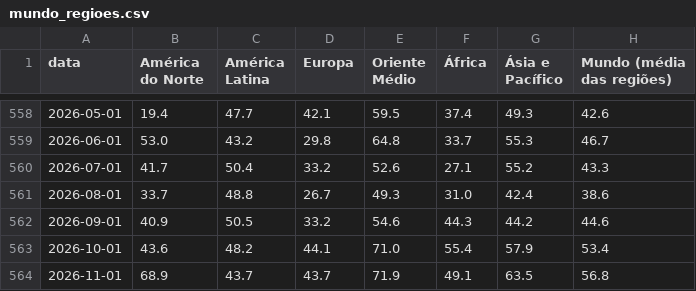
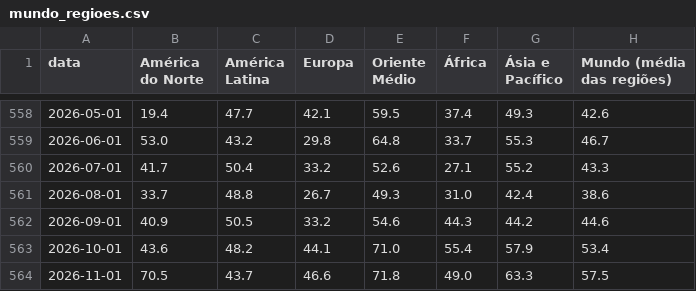
Before and after one commit to heitorandradesantos-pixel/termometro-de-crise, a CSV file: diario/historico/mundo_regioes.csv, drawn as a sheet; only a part is shown, gaps mark what is left out.

```diff
--- a/diario/historico/mundo_regioes.csv
+++ b/diario/historico/mundo_regioes.csv
@@ -563,2 +563,2 @@ data,América do Norte,América Latina,Europa,Oriente Médio,África,Ásia e Pac
 2026-10-01,43.6,48.2,44.1,71.0,55.4,57.9,53.4
-2026-11-01,68.9,43.7,43.7,71.9,49.1,63.5,56.8
+2026-11-01,70.5,43.7,46.6,71.8,49.0,63.3,57.5
```
Also changed, not shown: diario/historico/mundo_paises.csv, 2 other files.
